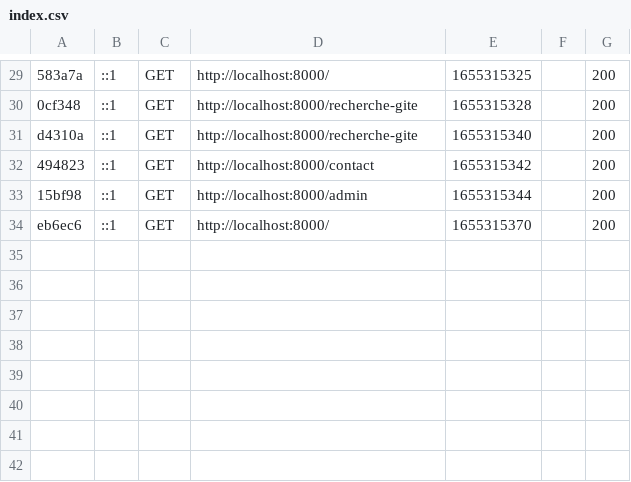
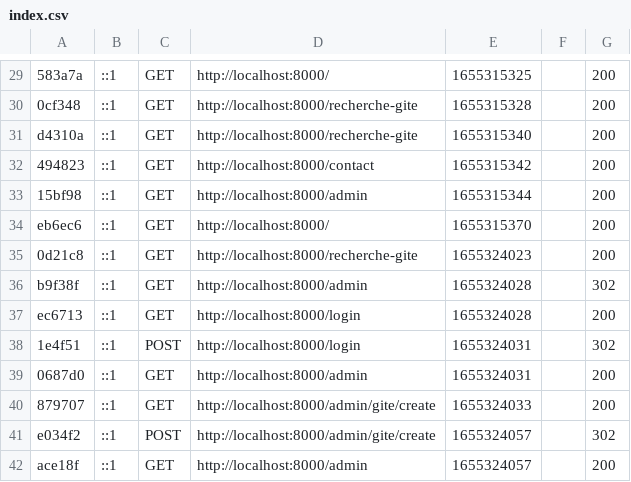
Before and after one commit to QuentinVerscheure/exo_Symfony, a CSV file: var/cache/dev/profiler/index.csv, drawn as a sheet; only a part is shown, gaps mark what is left out; the diff names each change by its address in the sheet, - before the commit and + after, or states it on an @@ line.

Commit message:
git post test rest DB

```diff
--- a/var/cache/dev/profiler/index.csv
+++ b/var/cache/dev/profiler/index.csv
+row 35: 0d21c8 | ::1 | GET | http://localhost:8000/recherche-gite | 1655324023 |  | 200
+row 36: b9f38f | ::1 | GET | http://localhost:8000/admin | 1655324028 |  | 302
+row 37: ec6713 | ::1 | GET | http://localhost:8000/login | 1655324028 |  | 200
+row 38: 1e4f51 | ::1 | POST | http://localhost:8000/login | 1655324031 |  | 302
+row 39: 0687d0 | ::1 | GET | http://localhost:8000/admin | 1655324031 |  | 200
+row 40: 879707 | ::1 | GET | http://localhost:8000/admin/gite/create | 1655324033 |  | 200
+row 41: e034f2 | ::1 | POST | http://localhost:8000/admin/gite/create | 1655324057 |  | 302
+row 42: ace18f | ::1 | GET | http://localhost:8000/admin | 1655324057 |  | 200
```
Also changed, not shown: 3 other files.
